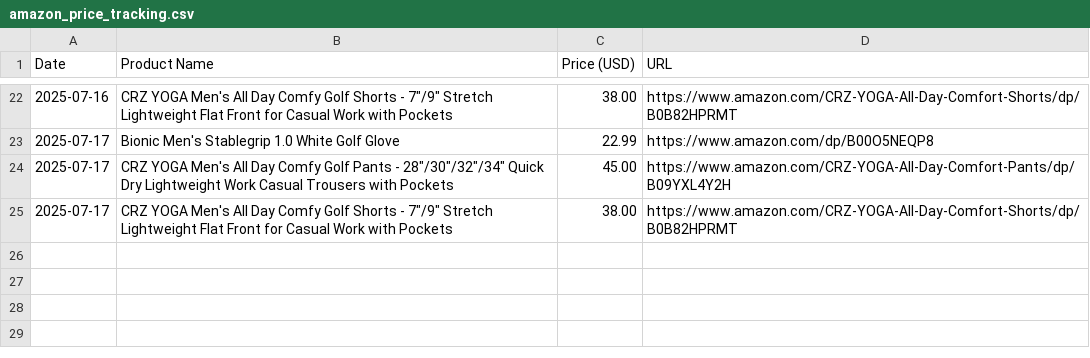
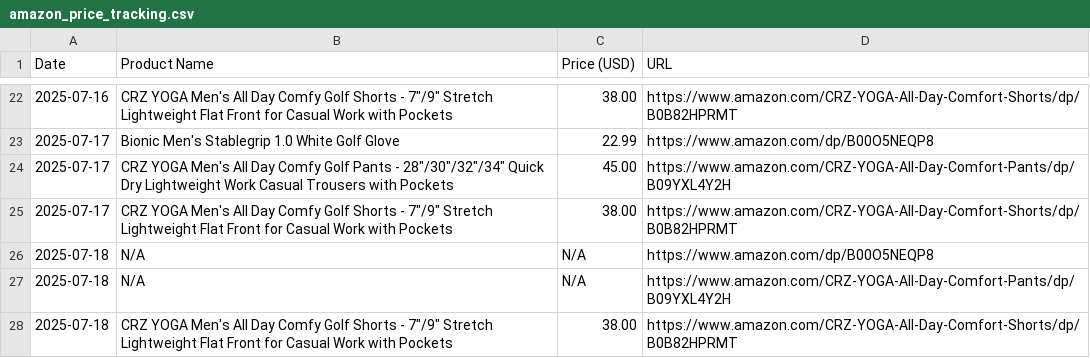
Before and after one commit to HOANJAE2423/AmazonPriceTracker, a CSV file: amazon_price_tracking.csv, drawn as a sheet; only a part is shown, gaps mark what is left out.

```diff
--- a/amazon_price_tracking.csv
+++ b/amazon_price_tracking.csv
@@ -25 +25,4 @@ Date,Product Name,Price (USD),URL
 2025-07-17,"CRZ YOGA Men's All Day Comfy Golf Shorts - 7""/9"" Stretch Lightweight Flat Front for Casual Work with Pockets",38.00,https://www.amazon.com/CRZ-YOGA-All-Day-Comfort-Shorts/dp/B0B82HPRMT
+2025-07-18,N/A,N/A,https://www.amazon.com/dp/B00O5NEQP8
+2025-07-18,N/A,N/A,https://www.amazon.com/CRZ-YOGA-All-Day-Comfort-Pants/dp/B09YXL4Y2H
+2025-07-18,"CRZ YOGA Men's All Day Comfy Golf Shorts - 7""/9"" Stretch Lightweight Flat Front for Casual Work with Pockets",38.00,https://www.amazon.com/CRZ-YOGA-All-Day-Comfort-Shorts/dp/B0B82HPRMT
```
